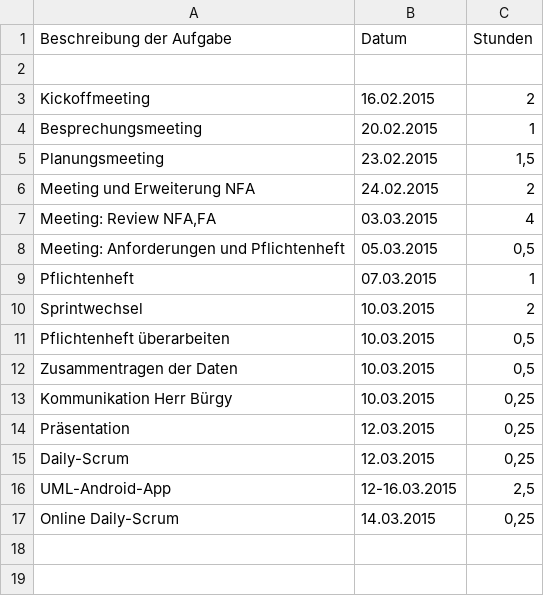
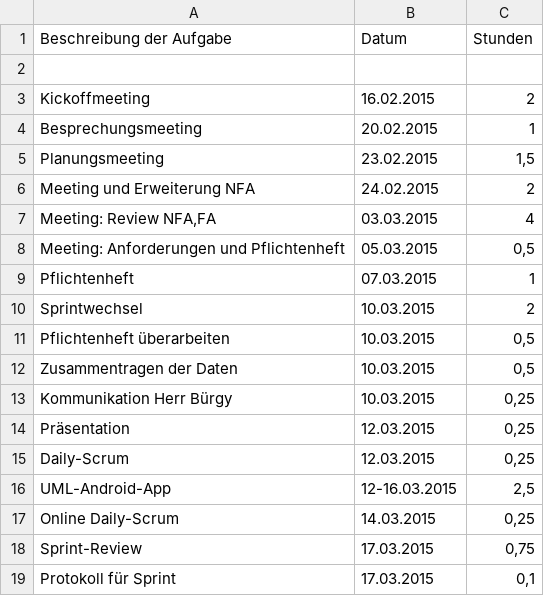
Before and after one commit to Alergeek/Dokumentation, a CSV file: Allergeeks/Zeiterfassung/en.csv, drawn as a sheet; the diff names each change by its address in the sheet, - before the commit and + after, or states it on an @@ line.

Commit message:
Protokoll for Sprint and TimeTrackting

```diff
--- a/Allergeeks/Zeiterfassung/en.csv
+++ b/Allergeeks/Zeiterfassung/en.csv
+row 18: Sprint-Review | 17.03.2015 | 0,75
+row 19: Protokoll für Sprint | 17.03.2015 | 0,1
```
Also changed, not shown: 1 other file.
